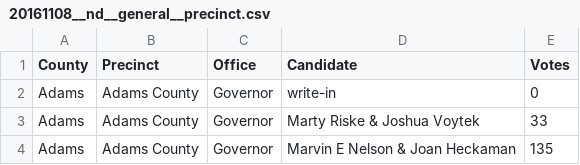
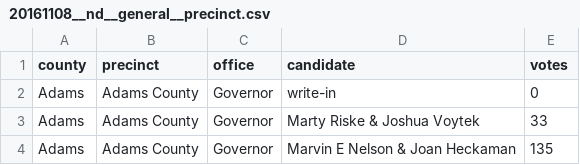
Before and after one commit to openelections/openelections-data-nd, a CSV file: 2016/20161108__nd__general__precinct.csv, drawn as a sheet; only a part is shown.

```diff
--- a/2016/20161108__nd__general__precinct.csv
+++ b/2016/20161108__nd__general__precinct.csv
@@ -1,2 +1,2 @@
-County,Precinct,Office,Candidate,Votes
+county,precinct,office,candidate,votes
 Adams,Adams County,Governor,write-in,0
```
Also changed, not shown: 2016/20161108__nd__general__county.csv.
